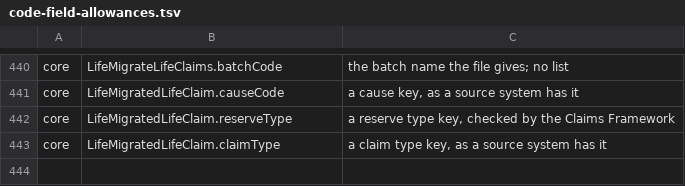
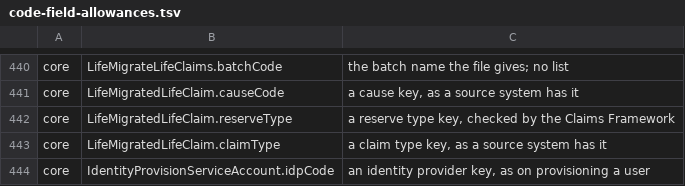
Before and after one commit to Babs76/insys, a TSV file: docs/api/code-field-allowances.tsv, drawn as a sheet; only a part is shown, gaps mark what is left out.

```diff
--- a/docs/api/code-field-allowances.tsv
+++ b/docs/api/code-field-allowances.tsv
@@ -443 +443,2 @@ core	LifeMigratedLifeClaim.reserveType	a reserve type key, checked by the Claims
 core	LifeMigratedLifeClaim.claimType	a claim type key, as a source system has it
+core	IdentityProvisionServiceAccount.idpCode	an identity provider key, as on provisioning a user
```
